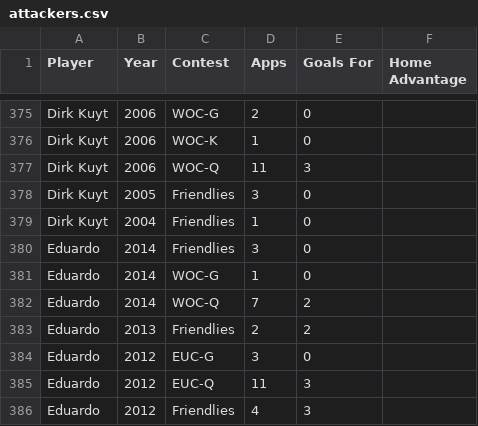
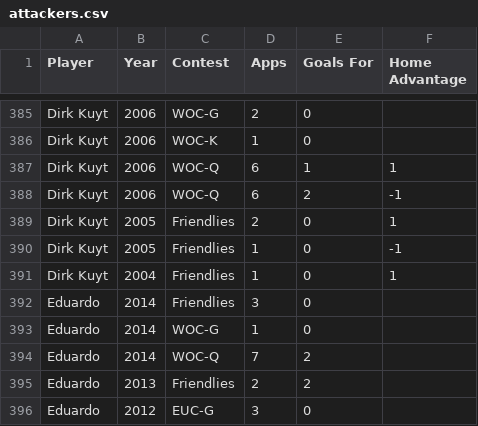
Before and after one commit to thezane/soccer-predictions, a CSV file: data/attackers.csv, drawn as a sheet; only a part is shown, gaps mark what is left out; the shorter side is filled out with more unchanged rows; the diff covers the shown part only.

```diff
--- a/data/attackers.csv
+++ b/data/attackers.csv
@@ -376,5 +386,7 @@
 "Dirk Kuyt",2006,"WOC-K",1,0,
-"Dirk Kuyt",2006,"WOC-Q",11,3,
-"Dirk Kuyt",2005,"Friendlies",3,0,
-"Dirk Kuyt",2004,"Friendlies",1,0,
+"Dirk Kuyt",2006,"WOC-Q",6,1,1
+"Dirk Kuyt",2006,"WOC-Q",6,2,-1
+"Dirk Kuyt",2005,"Friendlies",2,0,1
+"Dirk Kuyt",2005,"Friendlies",1,0,-1
+"Dirk Kuyt",2004,"Friendlies",1,0,1
 "Eduardo",2014,"Friendlies",3,0,
```
Also changed, not shown: 10 added rows and 22 edited cells elsewhere in this file, data/midfielders.csv.
